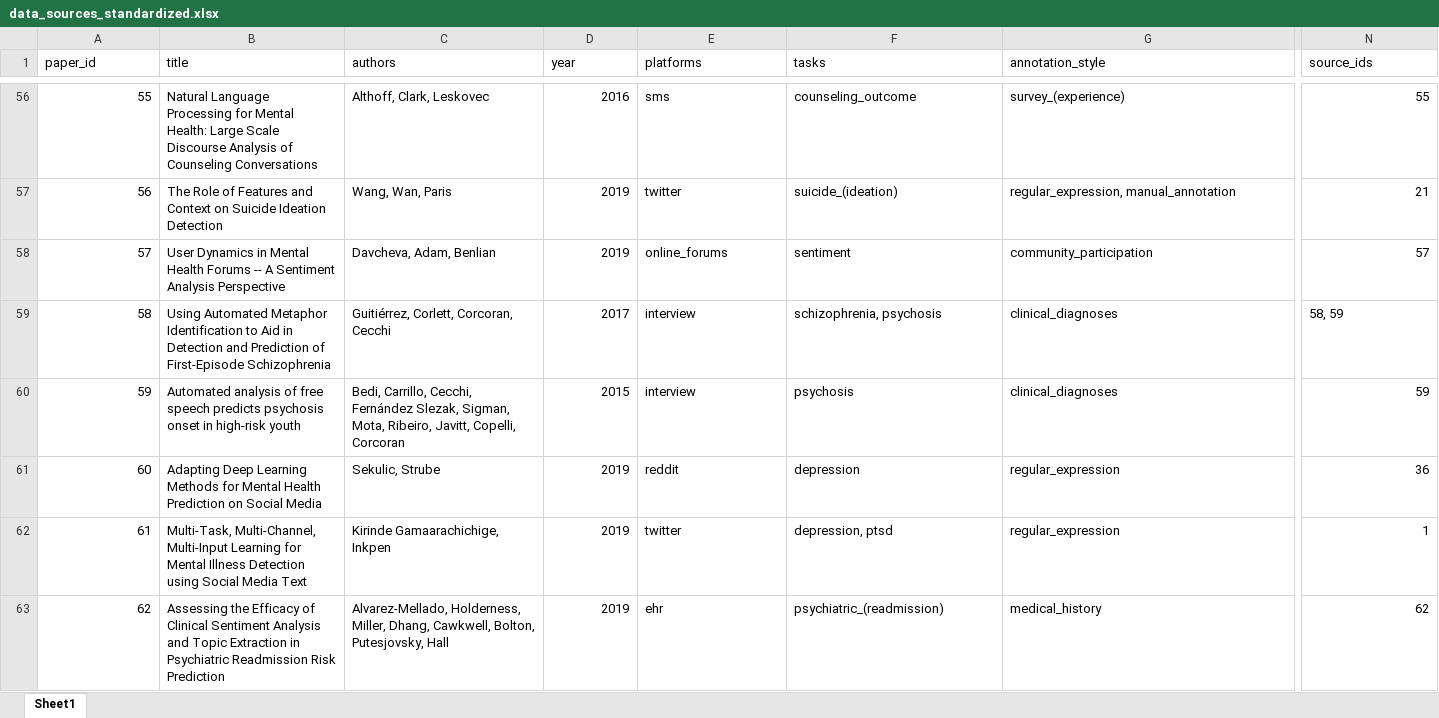
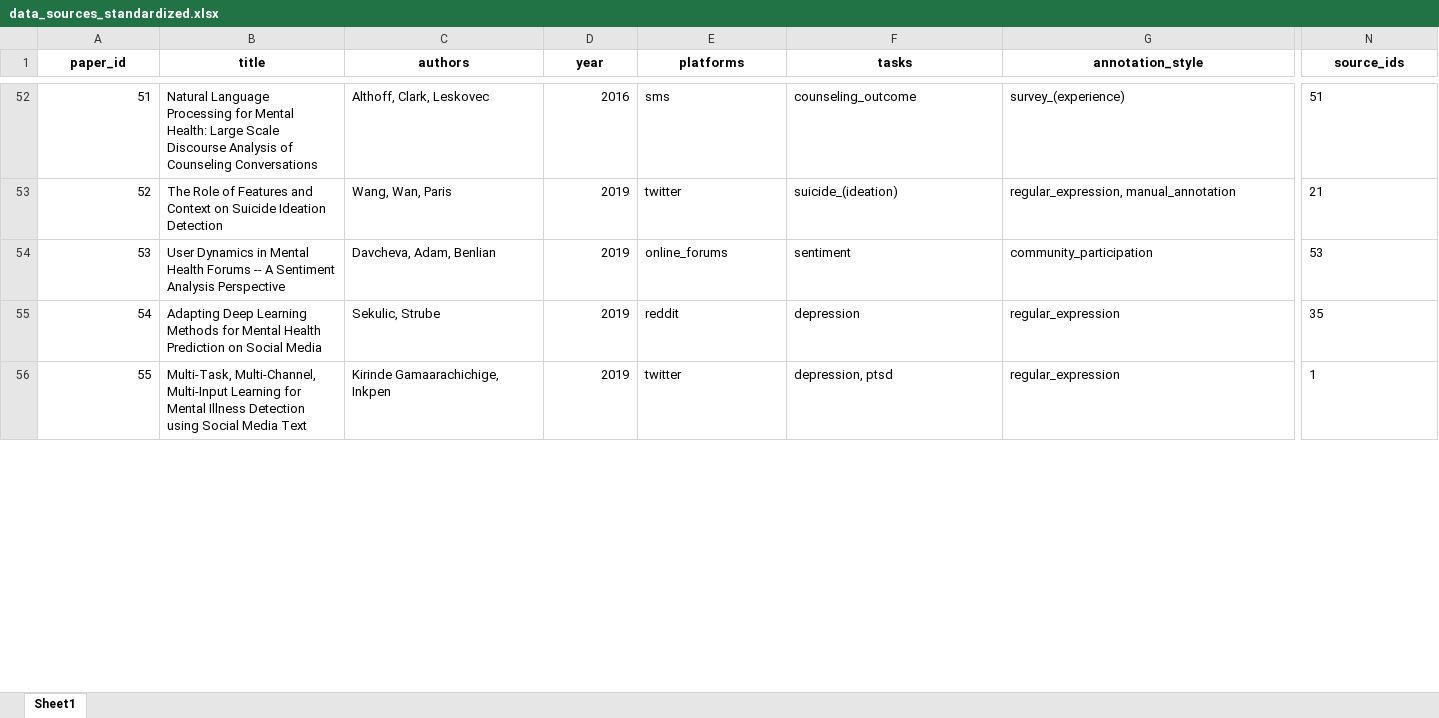
Before and after one commit to kharrigian/mental-health-datasets, an Excel workbook: supplemental_data/data_sources_standardized.xlsx, sheet Sheet1, drawn as a sheet; only a part is shown, gaps mark what is left out; values as stored, in another font and other column widths than the file's, no borders; removed rows and columns are numbered as before the commit, all else as after; rows hold the shown columns only; the diff covers the shown part only; the diff names each change by its address in the sheet, - before the commit and + after, or states it on an @@ line.

Commit message:
Rename analysis file and re-run/re-analyze with expanded dataset

```diff
--- a/supplemental_data/data_sources_standardized.xlsx (sheet Sheet1)
+++ b/supplemental_data/data_sources_standardized.xlsx (sheet Sheet1)
@@ A1:N1 bold: off → on, alignment: left → center @@
@@ column A (paper_id) renumbered between rows 31 and 65 @@
-N52 (source_ids): 55
+N52 (source_ids): 51
-N53 alignment: right
+N53 alignment: left
-N54 (source_ids): 57
+N54 (source_ids): 53
-row 59: 58 | Using Automated Metaphor Identification to Aid in Detection and Prediction of First-Episode Schizophrenia | Guitiérrez, Corlett, Corcoran, Cecchi | 2017 | interview | schizophrenia, psychosis | clinical_diagnoses | 58, 59
-row 60: 59 | Automated analysis of free speech predicts psychosis onset in high-risk youth | Bedi, Carrillo, Cecchi, Fernández Slezak, Sigman, Mota, Ribeiro, Javitt, Copelli, Corcoran | 2015 | interview | psychosis | clinical_diagnoses | 59
-N55 (source_ids): 36
+N55 (source_ids): 35
-N56 alignment: right
+N56 alignment: left
-row 63: 62 | Assessing the Efficacy of Clinical Sentiment Analysis and Topic Extraction in Psychiatric Readmission Risk Prediction | Alvarez-Mellado, Holderness, Miller, Dhang, Cawkwell, Bolton, Putesjovsky, Hall | 2019 | ehr | psychiatric_(readmission) | medical_history | 62
```
Also changed, not shown: 76 added rows, 4 removed rows, 43 edited cells and cell formats elsewhere in this sheet, 1 other file.
